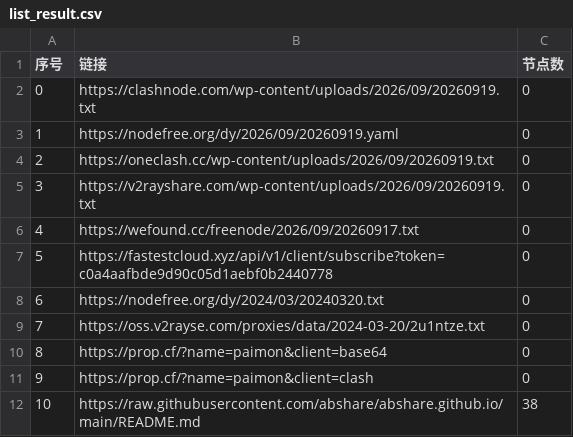
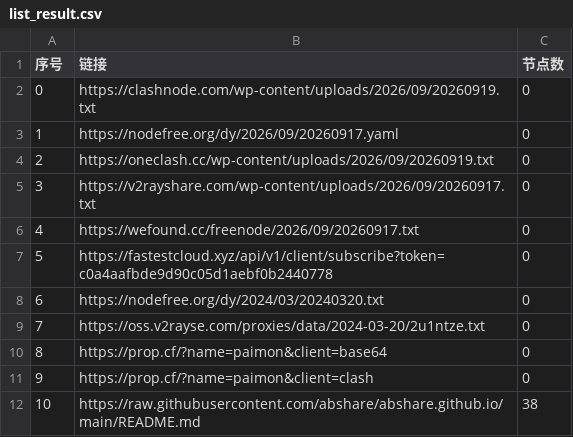
Before and after one commit to Stevenjingpo/AutoMergePublicNodes-1, a CSV file: list_result.csv, drawn as a sheet; only a part is shown.

```diff
--- a/list_result.csv
+++ b/list_result.csv
@@ -2,5 +2,5 @@
 0,https://clashnode.com/wp-content/uploads/2026/09/20260919.txt,0
-1,https://nodefree.org/dy/2026/09/20260919.yaml,0
+1,https://nodefree.org/dy/2026/09/20260917.yaml,0
 2,https://oneclash.cc/wp-content/uploads/2026/09/20260919.txt,0
-3,https://v2rayshare.com/wp-content/uploads/2026/09/20260919.txt,0
+3,https://v2rayshare.com/wp-content/uploads/2026/09/20260917.txt,0
 4,https://wefound.cc/freenode/2026/09/20260917.txt,0
```
Also changed, not shown: 2 other files.
